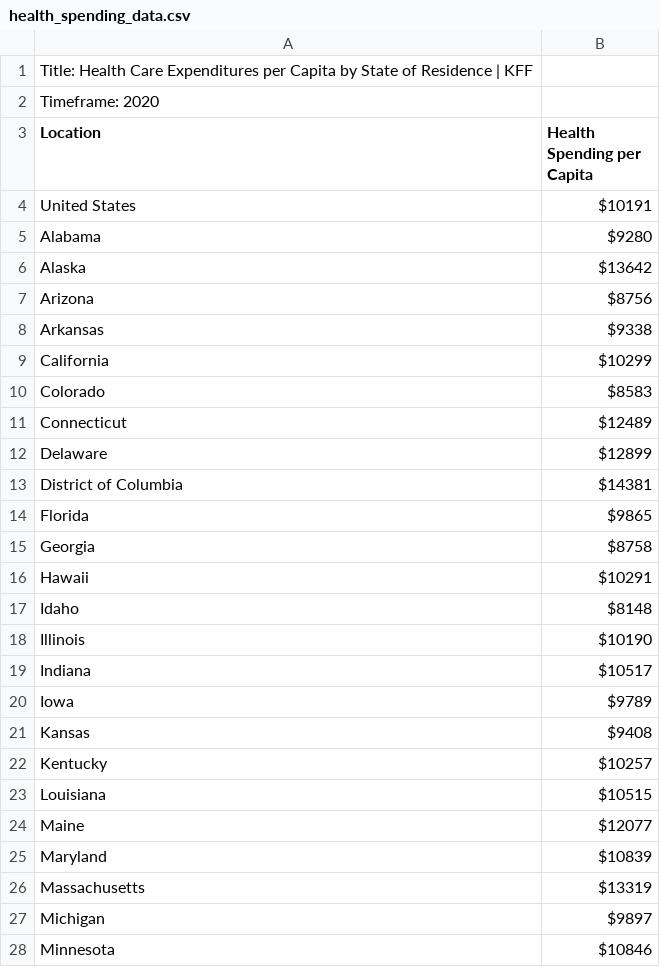
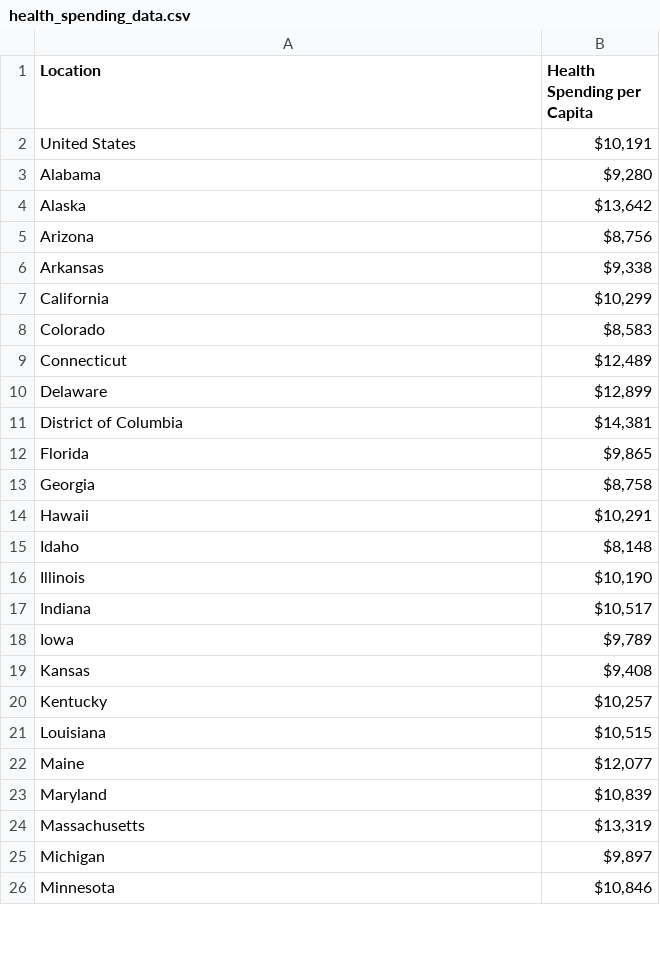
Before and after one commit to sonicspider49/p2, a CSV file: health_spending_data.csv, drawn as a sheet; only a part is shown; the diff covers the shown part only.

Commit message:
Fix health spending dataset
-Made some changes to health spending dataset
-Converted the numbers in dataset into Number types

```diff
--- a/health_spending_data.csv
+++ b/health_spending_data.csv
@@ -1,2 +0,0 @@
-"Title: Health Care Expenditures per Capita by State of Residence | KFF"
-"Timeframe: 2020"
@@ -4,25 +2,25 @@
-"United States","$10191"
-"Alabama","$9280"
-"Alaska","$13642"
-"Arizona","$8756"
-"Arkansas","$9338"
-"California","$10299"
-"Colorado","$8583"
-"Connecticut","$12489"
-"Delaware","$12899"
-"District of Columbia","$14381"
-"Florida","$9865"
-"Georgia","$8758"
-"Hawaii","$10291"
-"Idaho","$8148"
-"Illinois","$10190"
-"Indiana","$10517"
-"Iowa","$9789"
-"Kansas","$9408"
-"Kentucky","$10257"
-"Louisiana","$10515"
-"Maine","$12077"
-"Maryland","$10839"
-"Massachusetts","$13319"
-"Michigan","$9897"
-"Minnesota","$10846"
+United States,"$10,191 "
+Alabama,"$9,280 "
+Alaska,"$13,642 "
+Arizona,"$8,756 "
+Arkansas,"$9,338 "
+California,"$10,299 "
+Colorado,"$8,583 "
+Connecticut,"$12,489 "
+Delaware,"$12,899 "
+District of Columbia,"$14,381 "
+Florida,"$9,865 "
+Georgia,"$8,758 "
+Hawaii,"$10,291 "
+Idaho,"$8,148 "
+Illinois,"$10,190 "
+Indiana,"$10,517 "
+Iowa,"$9,789 "
+Kansas,"$9,408 "
+Kentucky,"$10,257 "
+Louisiana,"$10,515 "
+Maine,"$12,077 "
+Maryland,"$10,839 "
+Massachusetts,"$13,319 "
+Michigan,"$9,897 "
+Minnesota,"$10,846 "
```
Also changed, not shown: 27 edited cells elsewhere in this file, 1 other file.
